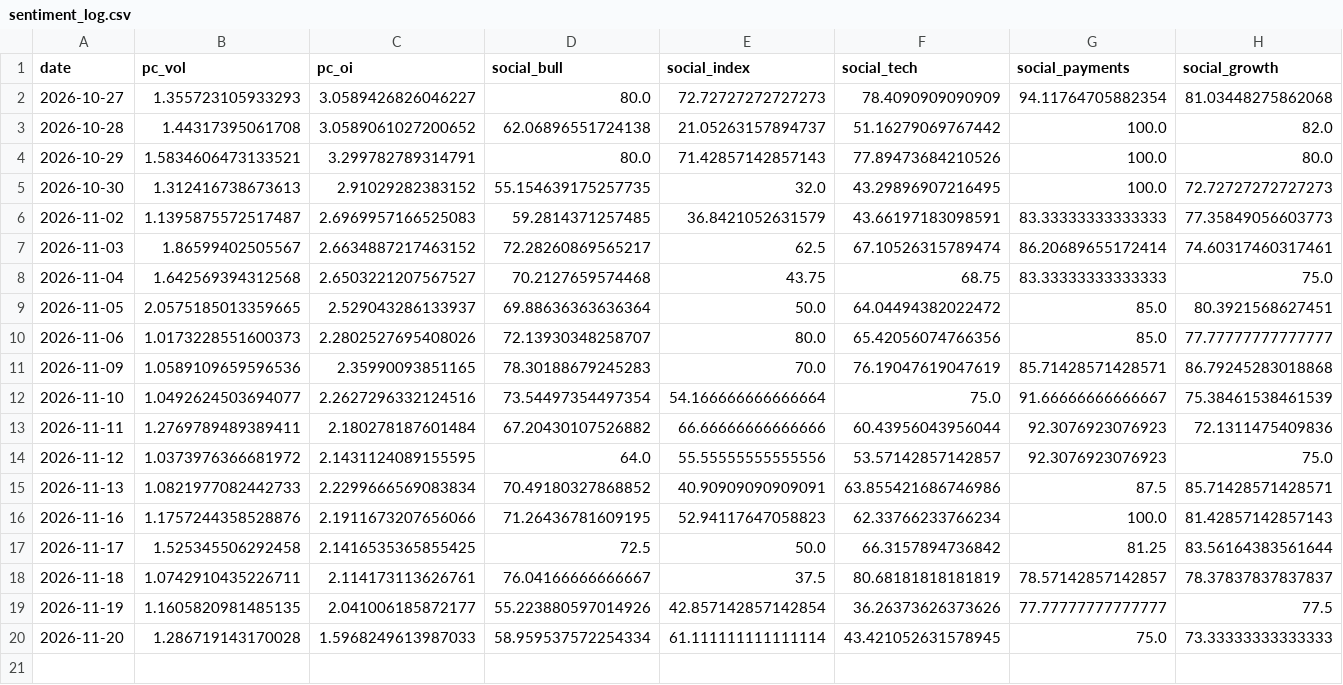
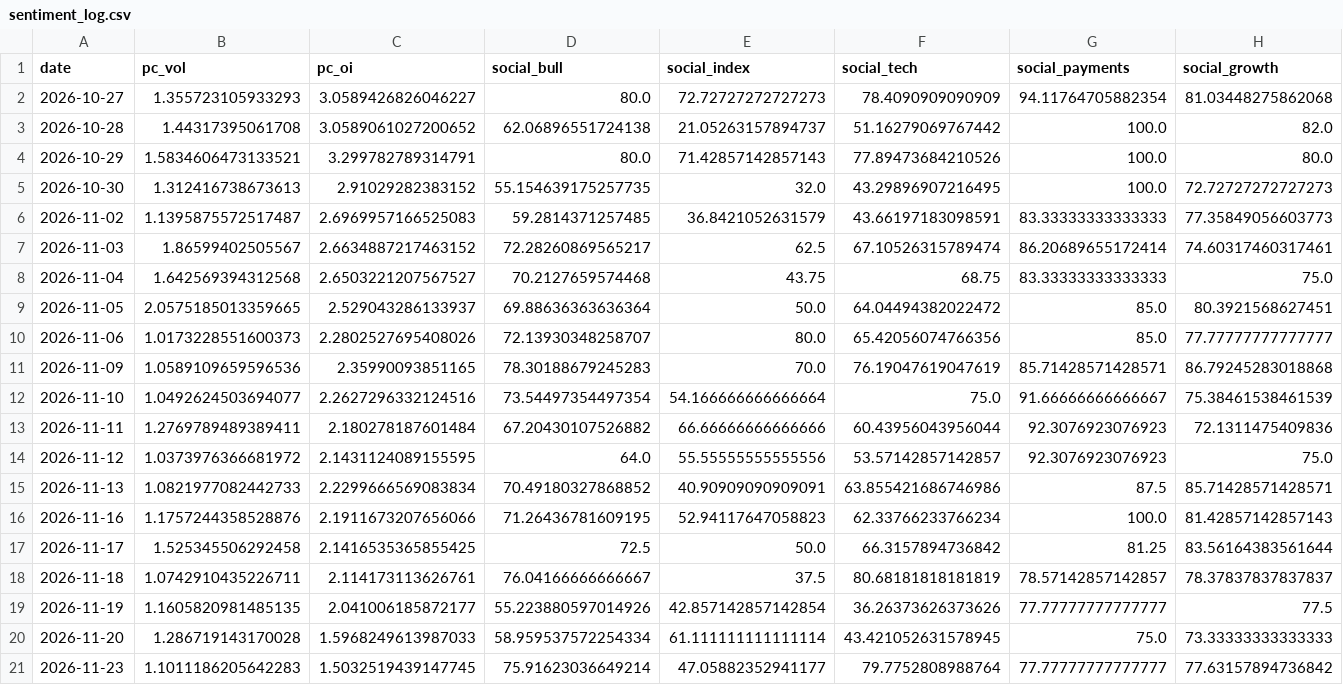
Before and after one commit to liumOazed/fin-pulse-dashboard, a CSV file: data/sentiment_log.csv, drawn as a sheet.

```diff
--- a/data/sentiment_log.csv
+++ b/data/sentiment_log.csv
@@ -20 +20,2 @@ date,pc_vol,pc_oi,social_bull,social_index,social_tech,social_payments,social_gr
 2026-11-20,1.286719143170028,1.5968249613987033,58.959537572254334,61.111111111111114,43.421052631578945,75.0,73.33333333333333
+2026-11-23,1.1011186205642283,1.5032519439147745,75.91623036649214,47.05882352941177,79.7752808988764,77.77777777777777,77.63157894736842
```
Also changed, not shown: data/signal_log.csv, 2 other files.
